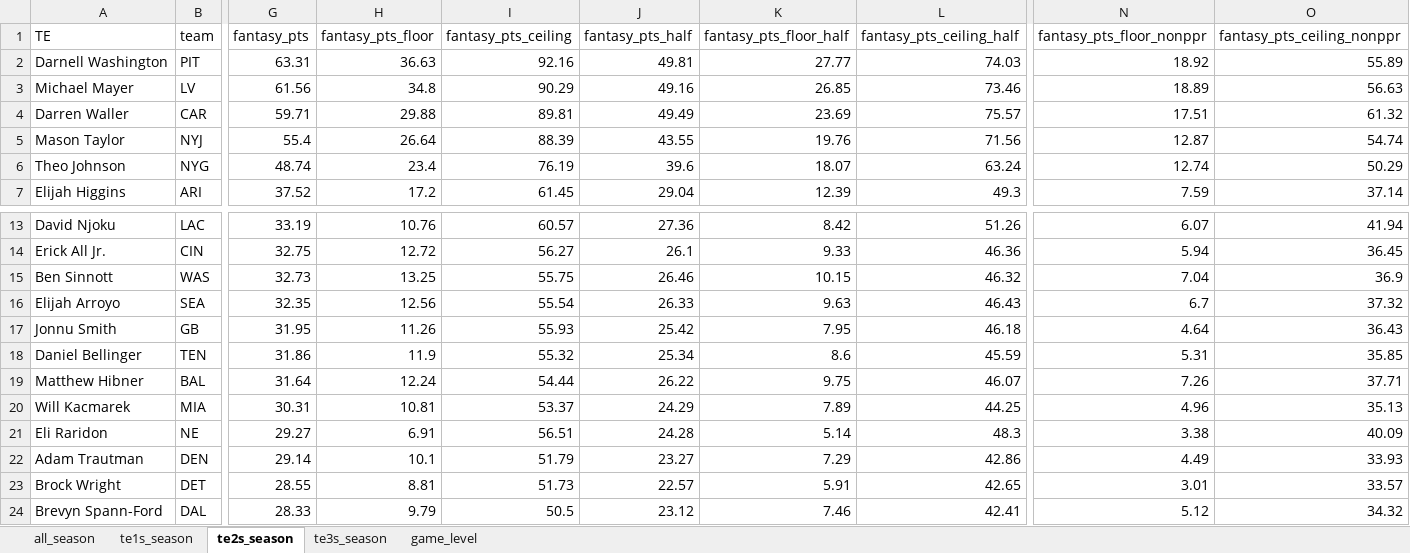
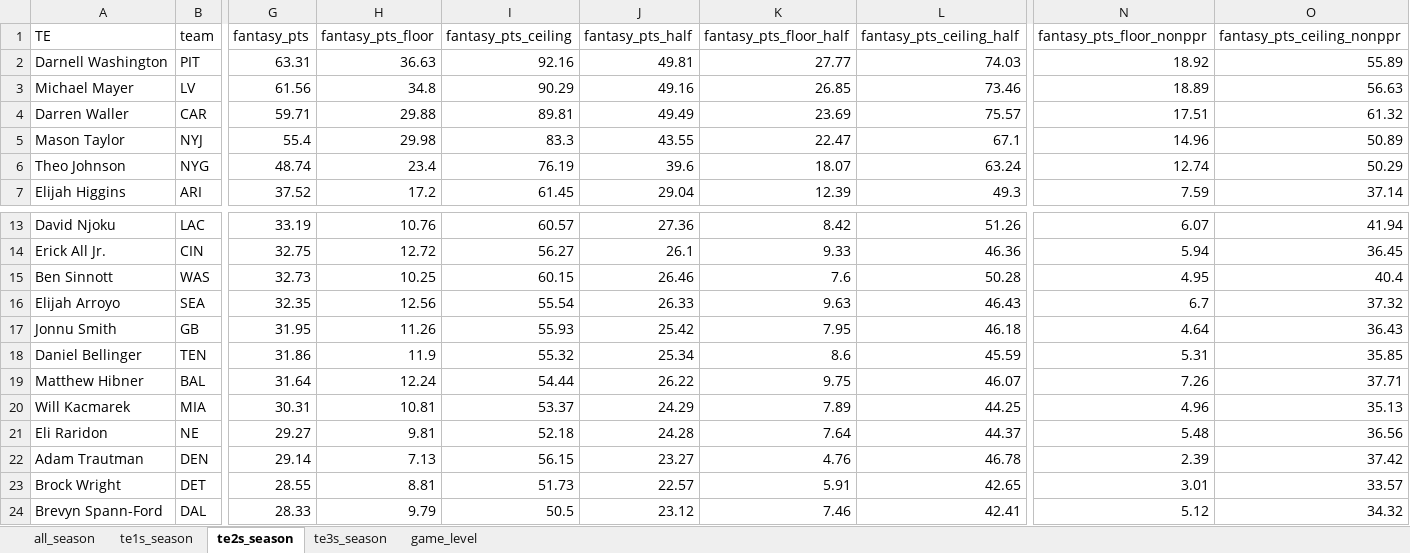
Before and after one commit to egomaniacsfantasy/lineup-lab, an Excel workbook: projections/te_2026_combined.xlsx, sheet te2s_season, drawn as a sheet; only a part is shown, gaps mark what is left out; values as stored, in another font and other column widths than the file's, no borders; the diff names each change by its address in the sheet, - before the commit and + after, or states it on an @@ line.

```diff
--- a/projections/te_2026_combined.xlsx (sheet te2s_season)
+++ b/projections/te_2026_combined.xlsx (sheet te2s_season)
-H5 (fantasy_pts_floor): 26.64
+H5 (fantasy_pts_floor): 29.98
-I5 (fantasy_pts_ceiling): 88.39
+I5 (fantasy_pts_ceiling): 83.3
-K5 (fantasy_pts_floor_half): 19.76
+K5 (fantasy_pts_floor_half): 22.47
-L5 (fantasy_pts_ceiling_half): 71.56
+L5 (fantasy_pts_ceiling_half): 67.1
-N5 (fantasy_pts_floor_nonppr): 12.87
+N5 (fantasy_pts_floor_nonppr): 14.96
-O5 (fantasy_pts_ceiling_nonppr): 54.74
+O5 (fantasy_pts_ceiling_nonppr): 50.89
-H15 (fantasy_pts_floor): 13.25
+H15 (fantasy_pts_floor): 10.25
-I15 (fantasy_pts_ceiling): 55.75
+I15 (fantasy_pts_ceiling): 60.15
-K15 (fantasy_pts_floor_half): 10.15
+K15 (fantasy_pts_floor_half): 7.6
-L15 (fantasy_pts_ceiling_half): 46.32
+L15 (fantasy_pts_ceiling_half): 50.28
-N15 (fantasy_pts_floor_nonppr): 7.04
+N15 (fantasy_pts_floor_nonppr): 4.95
-O15 (fantasy_pts_ceiling_nonppr): 36.9
+O15 (fantasy_pts_ceiling_nonppr): 40.4
-H21 (fantasy_pts_floor): 6.91
+H21 (fantasy_pts_floor): 9.81
-I21 (fantasy_pts_ceiling): 56.51
+I21 (fantasy_pts_ceiling): 52.18
-K21 (fantasy_pts_floor_half): 5.14
+K21 (fantasy_pts_floor_half): 7.64
-L21 (fantasy_pts_ceiling_half): 48.3
+L21 (fantasy_pts_ceiling_half): 44.37
-N21 (fantasy_pts_floor_nonppr): 3.38
+N21 (fantasy_pts_floor_nonppr): 5.48
-O21 (fantasy_pts_ceiling_nonppr): 40.09
+O21 (fantasy_pts_ceiling_nonppr): 36.56
-H22 (fantasy_pts_floor): 10.1
+H22 (fantasy_pts_floor): 7.13
-I22 (fantasy_pts_ceiling): 51.79
+I22 (fantasy_pts_ceiling): 56.15
-K22 (fantasy_pts_floor_half): 7.29
+K22 (fantasy_pts_floor_half): 4.76
-L22 (fantasy_pts_ceiling_half): 42.86
+L22 (fantasy_pts_ceiling_half): 46.78
-N22 (fantasy_pts_floor_nonppr): 4.49
+N22 (fantasy_pts_floor_nonppr): 2.39
-O22 (fantasy_pts_ceiling_nonppr): 33.93
+O22 (fantasy_pts_ceiling_nonppr): 37.42
```
Also changed, not shown: sheet all_season, sheet te1s_season, sheet te3s_season.
